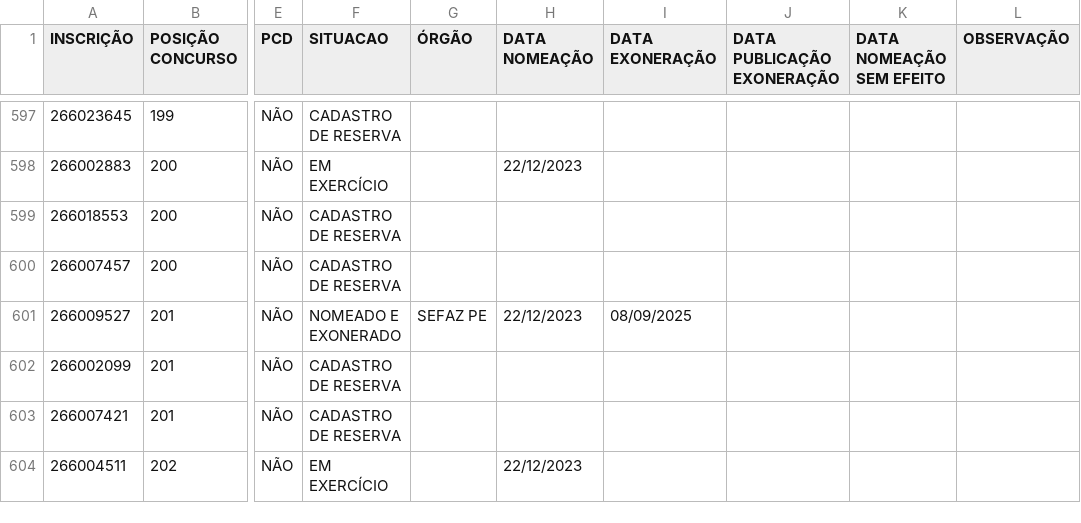
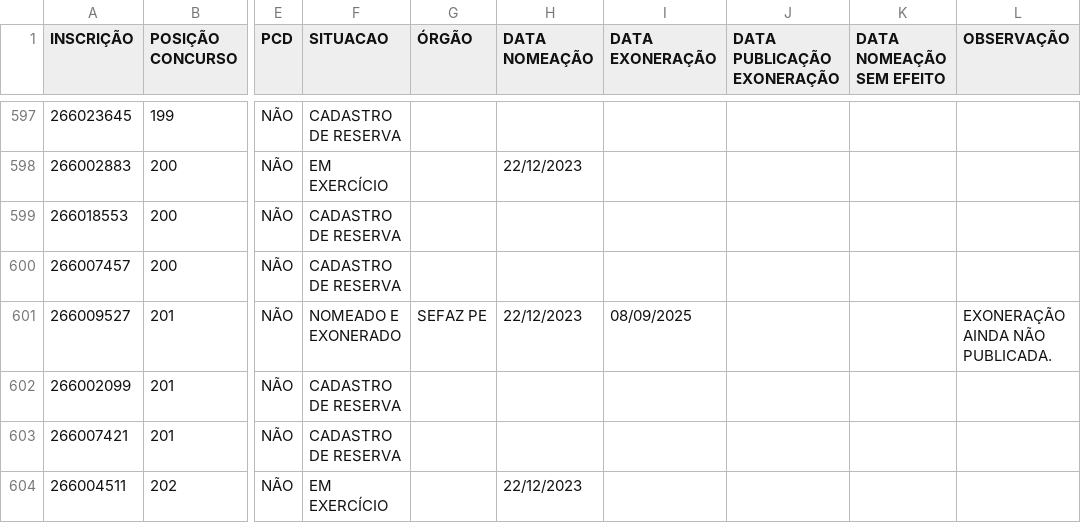
Before and after one commit to observatoriosefmg/observatoriosefmg.github.io, a CSV file: evasao/data/dados.csv, drawn as a sheet; only a part is shown, gaps mark what is left out; the diff names each change by its address in the sheet, - before the commit and + after, or states it on an @@ line.

Commit message:
atualização de dados

```diff
--- a/evasao/data/dados.csv
+++ b/evasao/data/dados.csv
-L601 (OBSERVAÇÃO): (empty)
+L601 (OBSERVAÇÃO): EXONERAÇÃO AINDA NÃO PUBLICADA.
```
